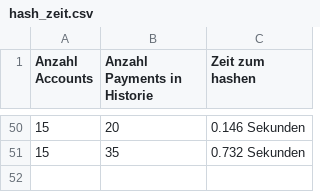
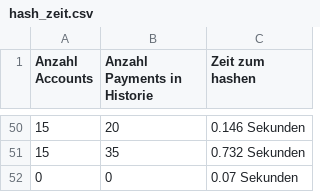
Before and after one commit to MartinRebesky/raiden-energy-trading, a CSV file: netting_server/hash_zeit.csv, drawn as a sheet; only a part is shown, gaps mark what is left out; the diff names each change by its address in the sheet, - before the commit and + after, or states it on an @@ line.

```diff
--- a/netting_server/hash_zeit.csv
+++ b/netting_server/hash_zeit.csv
+row 52: 0 | 0 | 0.07 Sekunden
```
Also changed, not shown: docker_manager/data/payment_zeit.csv, 4 other files.
